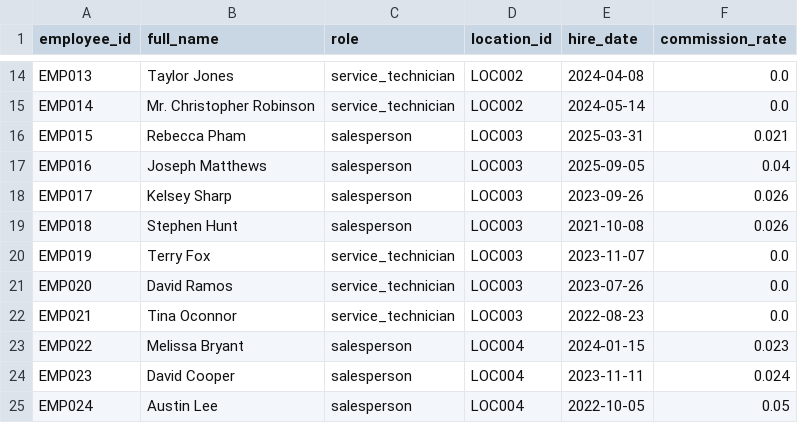
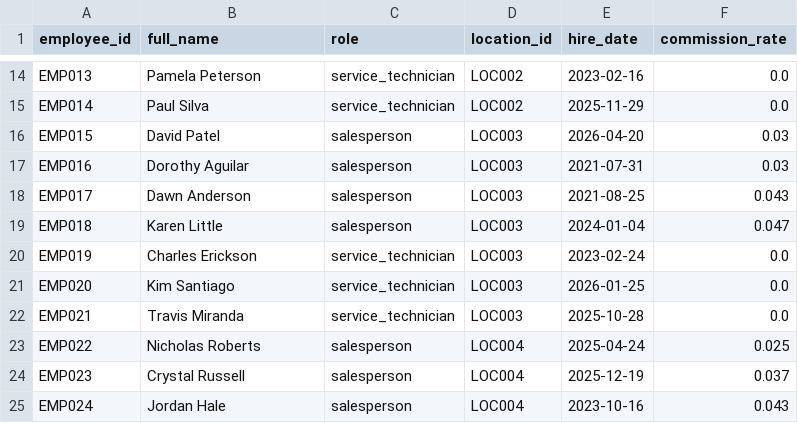
Before and after one commit to kpk111298/kommineni-group, a CSV file: divisions/meel-motors/data/raw/employees.csv, drawn as a sheet; only a part is shown, gaps mark what is left out; the diff covers the shown part only; the diff names each change by its address in the sheet, - before the commit and + after, or states it on an @@ line.

```diff
--- a/divisions/meel-motors/data/raw/employees.csv
+++ b/divisions/meel-motors/data/raw/employees.csv
-B14 (full_name): Taylor Jones
+B14 (full_name): Pamela Peterson
-E14 (hire_date): 2024-04-08
+E14 (hire_date): 2023-02-16
-B15 (full_name): Mr. Christopher Robinson
+B15 (full_name): Paul Silva
-E15 (hire_date): 2024-05-14
+E15 (hire_date): 2025-11-29
-B16 (full_name): Rebecca Pham
+B16 (full_name): David Patel
-E16 (hire_date): 2025-03-31
+E16 (hire_date): 2026-04-20
-F16 (commission_rate): 0.021
+F16 (commission_rate): 0.03
-B17 (full_name): Joseph Matthews
+B17 (full_name): Dorothy Aguilar
-E17 (hire_date): 2025-09-05
+E17 (hire_date): 2021-07-31
-F17 (commission_rate): 0.04
+F17 (commission_rate): 0.03
-B18 (full_name): Kelsey Sharp
+B18 (full_name): Dawn Anderson
-E18 (hire_date): 2023-09-26
+E18 (hire_date): 2021-08-25
-F18 (commission_rate): 0.026
+F18 (commission_rate): 0.043
-B19 (full_name): Stephen Hunt
+B19 (full_name): Karen Little
-E19 (hire_date): 2021-10-08
+E19 (hire_date): 2024-01-04
-F19 (commission_rate): 0.026
+F19 (commission_rate): 0.047
-B20 (full_name): Terry Fox
+B20 (full_name): Charles Erickson
-E20 (hire_date): 2023-11-07
+E20 (hire_date): 2023-02-24
-B21 (full_name): David Ramos
+B21 (full_name): Kim Santiago
-E21 (hire_date): 2023-07-26
+E21 (hire_date): 2026-01-25
-B22 (full_name): Tina Oconnor
+B22 (full_name): Travis Miranda
-E22 (hire_date): 2022-08-23
+E22 (hire_date): 2025-10-28
-B23 (full_name): Melissa Bryant
+B23 (full_name): Nicholas Roberts
-E23 (hire_date): 2024-01-15
+E23 (hire_date): 2025-04-24
-F23 (commission_rate): 0.023
+F23 (commission_rate): 0.025
-B24 (full_name): David Cooper
+B24 (full_name): Crystal Russell
-E24 (hire_date): 2023-11-11
+E24 (hire_date): 2025-12-19
-F24 (commission_rate): 0.024
+F24 (commission_rate): 0.037
-B25 (full_name): Austin Lee
+B25 (full_name): Jordan Hale
-E25 (hire_date): 2022-10-05
+E25 (hire_date): 2023-10-16
-F25 (commission_rate): 0.05
+F25 (commission_rate): 0.043
```
Also changed, not shown: 57 edited cells elsewhere in this file, divisions/meel-motors/data/raw/sales_transactions.csv, divisions/meel-motors/data/raw/service_jobs.csv, 2 other files.
